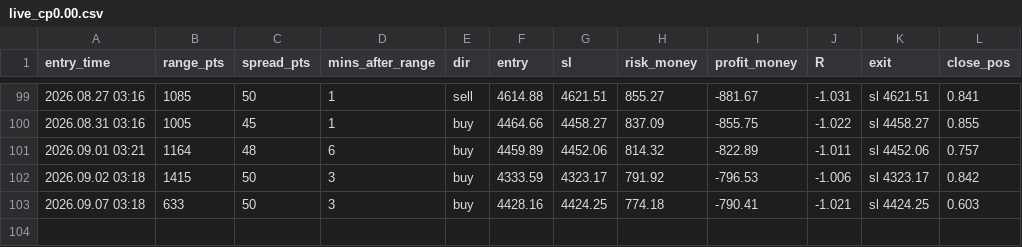
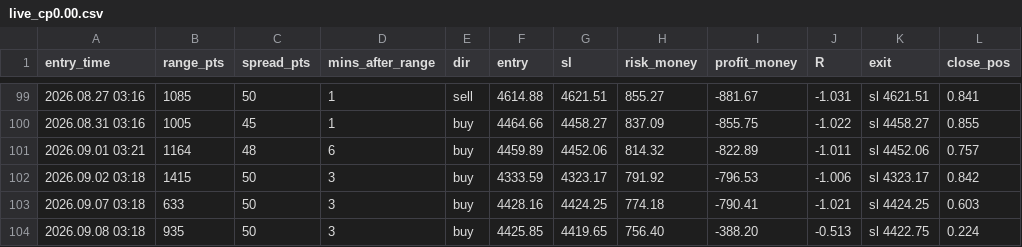
Before and after one commit to anas1412/orb-mt5, a CSV file: research/out/1step-gold-25r/live_cp0.00.csv, drawn as a sheet; only a part is shown, gaps mark what is left out; the diff names each change by its address in the sheet, - before the commit and + after, or states it on an @@ line.

```diff
--- a/research/out/1step-gold-25r/live_cp0.00.csv
+++ b/research/out/1step-gold-25r/live_cp0.00.csv
+row 104: 2026.09.08 03:18 | 935 | 50 | 3 | buy | 4425.85 | 4419.65 | 756.40 | -388.20 | -0.513 | sl 4422.75 | 0.224
```
Also changed, not shown: 18 other files.
